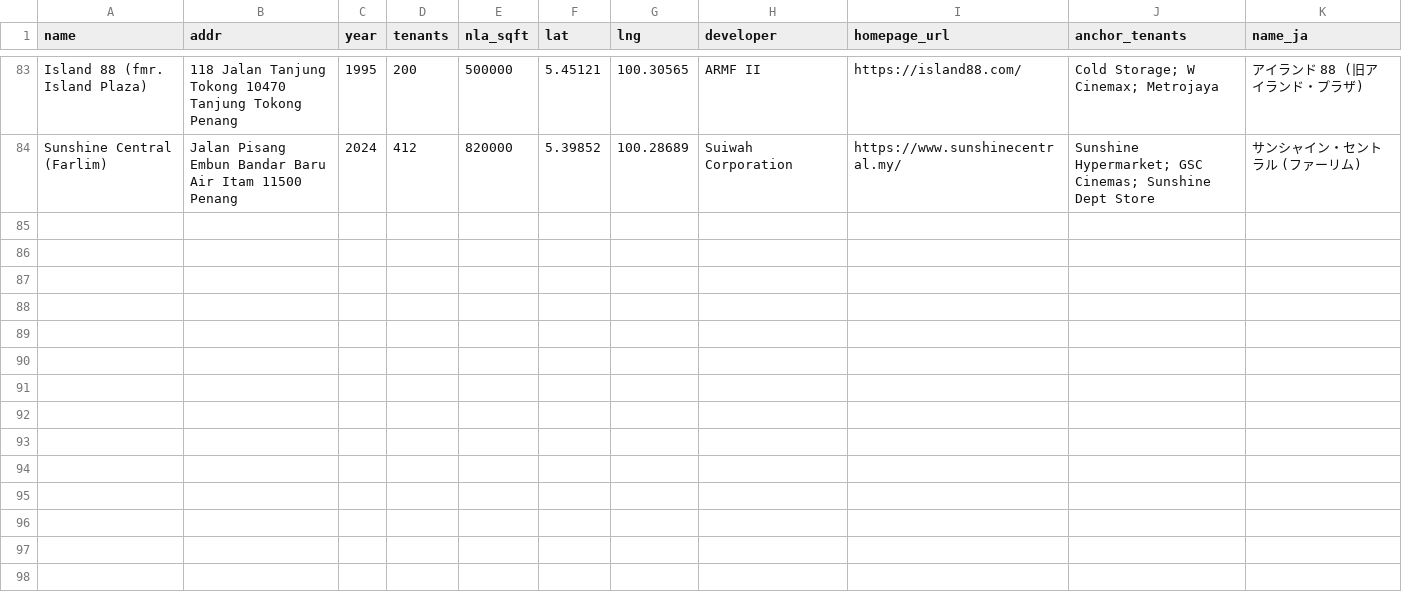
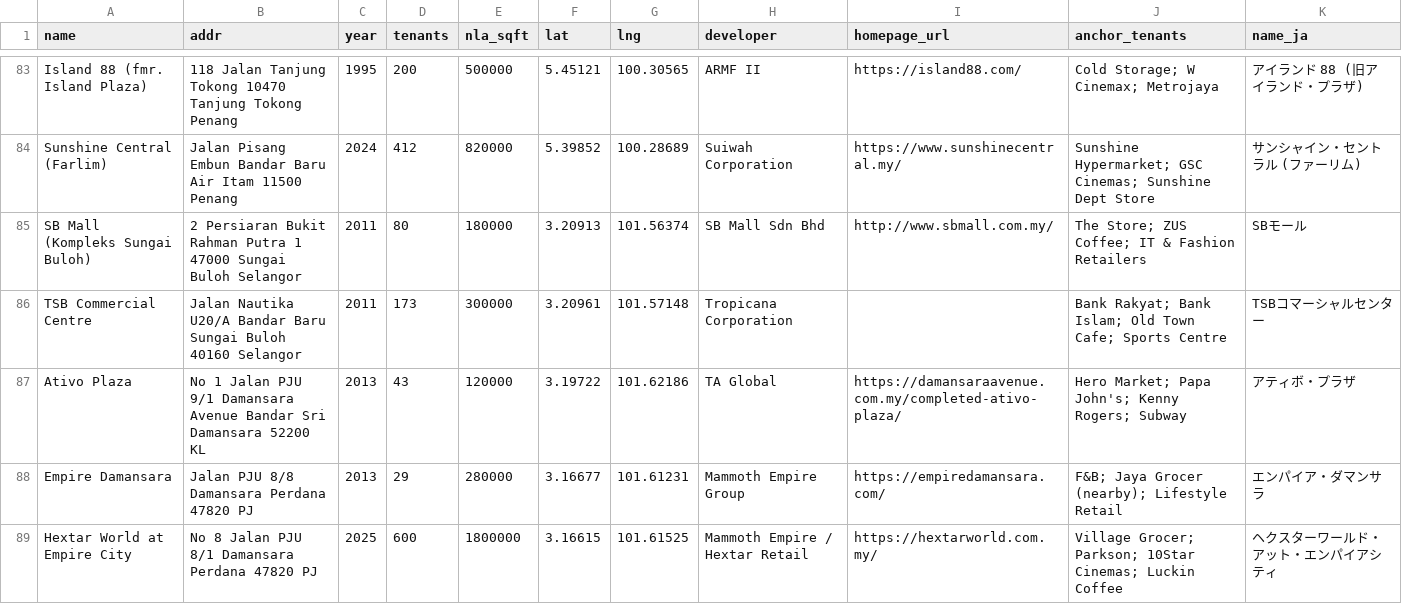
Before and after one commit to takemoritoshihiko-png/mont-kiara-dashboard, a CSV file: commercial_data.csv, drawn as a sheet; only a part is shown, gaps mark what is left out.

```diff
--- a/commercial_data.csv
+++ b/commercial_data.csv
@@ -84 +84,6 @@ Island 88 (fmr. Island Plaza),118 Jalan Tanjung Tokong 10470 Tanjung Tokong Pena
 Sunshine Central (Farlim),Jalan Pisang Embun Bandar Baru Air Itam 11500 Penang,2024,412,820000,5.39852,100.28689,Suiwah Corporation,https://www.sunshinecentral.my/,Sunshine Hypermarket; GSC Cinemas; Sunshine Dept Store,サンシャイン・セントラル (ファーリム)
+SB Mall (Kompleks Sungai Buloh),2 Persiaran Bukit Rahman Putra 1 47000 Sungai Buloh Selangor,2011,80,180000,3.20913,101.56374,SB Mall Sdn Bhd,http://www.sbmall.com.my/,The Store; ZUS Coffee; IT & Fashion Retailers,SBモール
+TSB Commercial Centre,Jalan Nautika U20/A Bandar Baru Sungai Buloh 40160 Selangor,2011,173,300000,3.20961,101.57148,Tropicana Corporation,,Bank Rakyat; Bank Islam; Old Town Cafe; Sports Centre,TSBコマーシャルセンター
+Ativo Plaza,No 1 Jalan PJU 9/1 Damansara Avenue Bandar Sri Damansara 52200 KL,2013,43,120000,3.19722,101.62186,TA Global,https://damansaraavenue.com.my/completed-ativo-plaza/,Hero Market; Papa John's; Kenny Rogers; Subway,アティボ・プラザ
+Empire Damansara,Jalan PJU 8/8 Damansara Perdana 47820 PJ,2013,29,280000,3.16677,101.61231,Mammoth Empire Group,https://empiredamansara.com/,F&B; Jaya Grocer (nearby); Lifestyle Retail,エンパイア・ダマンサラ
+Hextar World at Empire City,No 8 Jalan PJU 8/1 Damansara Perdana 47820 PJ,2025,600,1800000,3.16615,101.61525,Mammoth Empire / Hextar Retail,https://hextarworld.com.my/,Village Grocer; Parkson; 10Star Cinemas; Luckin Coffee,ヘクスターワールド・アット・エンパイアシティ
```
Also changed, not shown: condos_data.csv.
